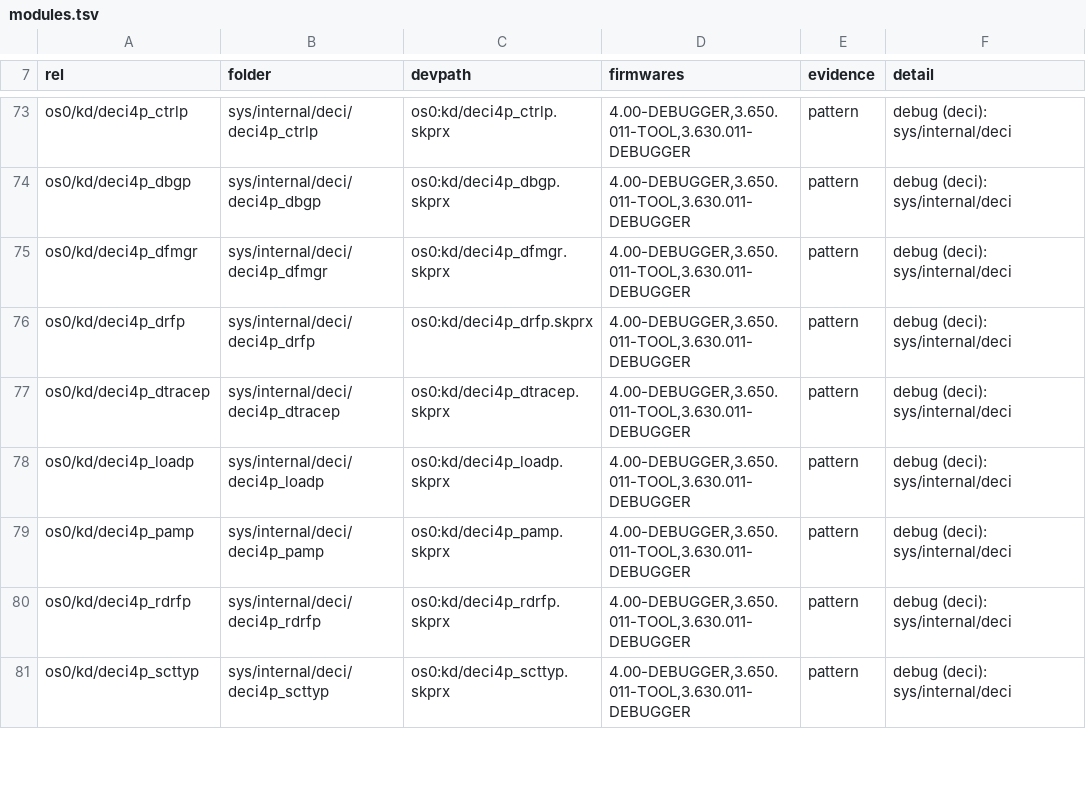
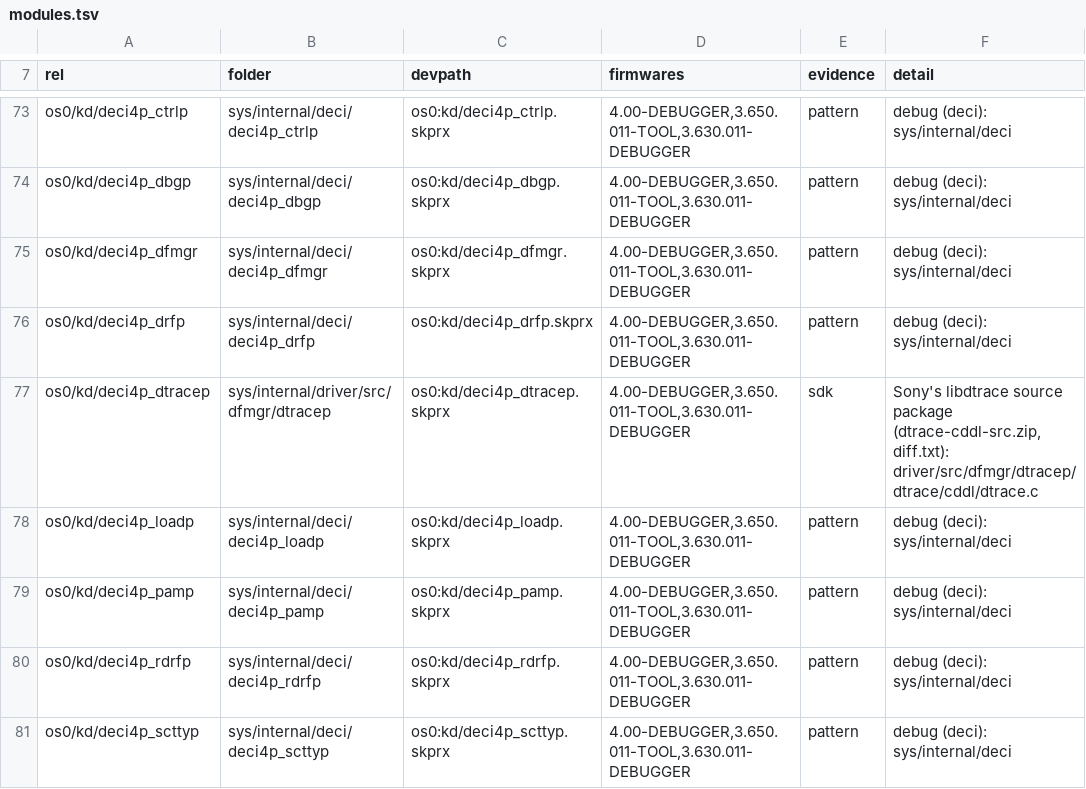
Before and after one commit to shoui520/psp2, a TSV file: release/modules.tsv, drawn as a sheet; only a part is shown, gaps mark what is left out.

Commit message:
deci4p_dtracep: move to Sony's driver/src/dfmgr/dtracep (SDK libdtrace source paths)

```diff
--- a/release/modules.tsv
+++ b/release/modules.tsv
@@ -76,3 +76,3 @@ os0/kd/deci4p_dfmgr	sys/internal/deci/deci4p_dfmgr	os0:kd/deci4p_dfmgr.skprx	4.0
 os0/kd/deci4p_drfp	sys/internal/deci/deci4p_drfp	os0:kd/deci4p_drfp.skprx	4.00-DEBUGGER,3.650.011-TOOL,3.630.011-DEBUGGER	pattern	debug (deci): sys/internal/deci
-os0/kd/deci4p_dtracep	sys/internal/deci/deci4p_dtracep	os0:kd/deci4p_dtracep.skprx	4.00-DEBUGGER,3.650.011-TOOL,3.630.011-DEBUGGER	pattern	debug (deci): sys/internal/deci
+os0/kd/deci4p_dtracep	sys/internal/driver/src/dfmgr/dtracep	os0:kd/deci4p_dtracep.skprx	4.00-DEBUGGER,3.650.011-TOOL,3.630.011-DEBUGGER	sdk	Sony's libdtrace source package (dtrace-cddl-src.zip, diff.txt): driver/src/dfmgr/dtracep/dtrace/cddl/dtrace.c
 os0/kd/deci4p_loadp	sys/internal/deci/deci4p_loadp	os0:kd/deci4p_loadp.skprx	4.00-DEBUGGER,3.650.011-TOOL,3.630.011-DEBUGGER	pattern	debug (deci): sys/internal/deci
```
Also changed, not shown: 8 other files.
